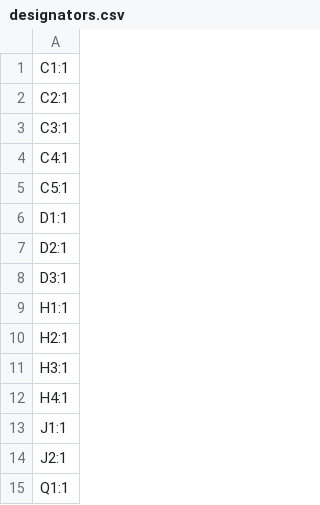
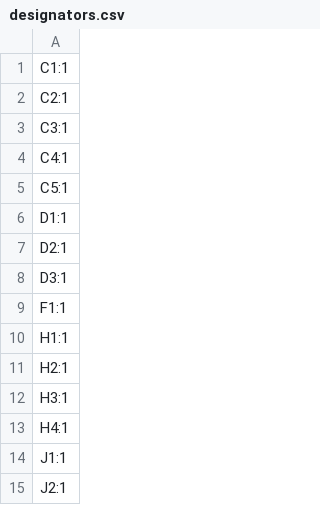
Before and after one commit to 21km43/WCH-LinkE-Mini, a CSV file: production/designators.csv, drawn as a sheet; only a part is shown; the shorter side is filled out with more unchanged rows; the diff names each change by its address in the sheet, - before the commit and + after, or states it on an @@ line.

```diff
--- a/production/designators.csv
+++ b/production/designators.csv
+row 9: F1:1
```
Also changed, not shown: production/bom.csv, production/positions.csv, 8 other files.
